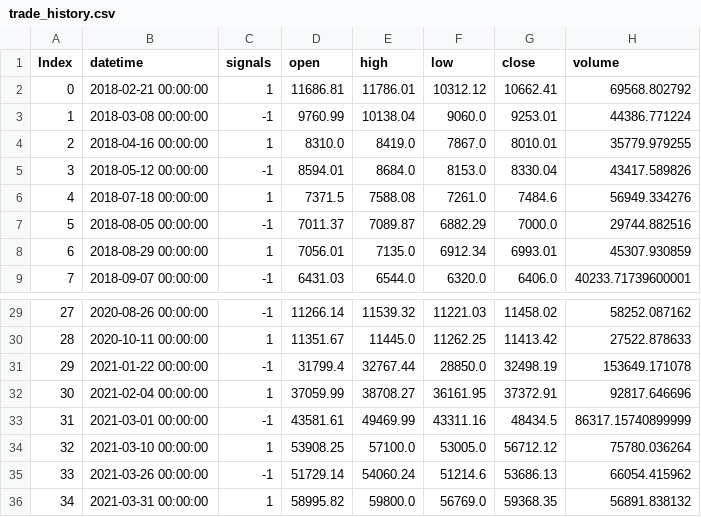
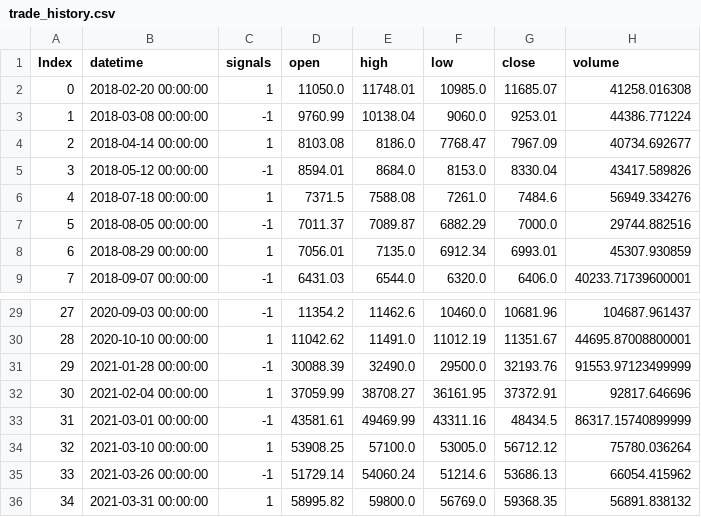
Before and after one commit to akshat1712/Zelta_Crypto_Inter_IIT, a CSV file: output/trade_history.csv, drawn as a sheet; only a part is shown, gaps mark what is left out; the diff covers the shown part only.

```diff
--- a/output/trade_history.csv
+++ b/output/trade_history.csv
@@ -1,5 +1,5 @@
 Index,datetime,signals,open,high,low,close,volume
-0,2018-02-21 00:00:00,1,11686.81,11786.01,10312.12,10662.41,69568.802792
+0,2018-02-20 00:00:00,1,11050.0,11748.01,10985.0,11685.07,41258.016308
 1,2018-03-08 00:00:00,-1,9760.99,10138.04,9060.0,9253.01,44386.771224
-2,2018-04-16 00:00:00,1,8310.0,8419.0,7867.0,8010.01,35779.979255
+2,2018-04-14 00:00:00,1,8103.08,8186.0,7768.47,7967.09,40734.692677
 3,2018-05-12 00:00:00,-1,8594.01,8684.0,8153.0,8330.04,43417.589826
@@ -29,4 +29,4 @@ Index,datetime,signals,open,high,low,close,volume
-27,2020-08-26 00:00:00,-1,11266.14,11539.32,11221.03,11458.02,58252.087162
-28,2020-10-11 00:00:00,1,11351.67,11445.0,11262.25,11413.42,27522.878633
-29,2021-01-22 00:00:00,-1,31799.4,32767.44,28850.0,32498.19,153649.171078
+27,2020-09-03 00:00:00,-1,11354.2,11462.6,10460.0,10681.96,104687.961437
+28,2020-10-10 00:00:00,1,11042.62,11491.0,11012.19,11351.67,44695.87008800001
+29,2021-01-28 00:00:00,-1,30088.39,32490.0,29500.0,32193.76,91553.97123499999
 30,2021-02-04 00:00:00,1,37059.99,38708.27,36161.95,37372.91,92817.646696
```
Also changed, not shown: 102 edited cells elsewhere in this file, 1 other file.
